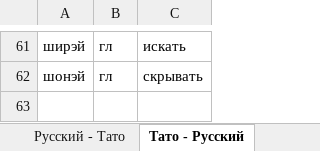
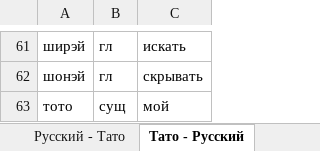
Before and after one commit to HoolyPanda/Tat-Ru_Translater, an Excel workbook: tato-wordlist.xlsx, sheet Тато - Русский, drawn as a sheet; only a part is shown, gaps mark what is left out; values as stored, in another font and other column widths than the file's, no borders; charts and pictures not drawn; the diff names each change by its address in the sheet, - before the commit and + after, or states it on an @@ line.

```diff
--- a/tato-wordlist.xlsx (sheet Тато - Русский)
+++ b/tato-wordlist.xlsx (sheet Тато - Русский)
+row 63: тото | сущ | мой
```
Also changed, not shown: sheet Русский - Тато, charts or pictures, 2 other files.
